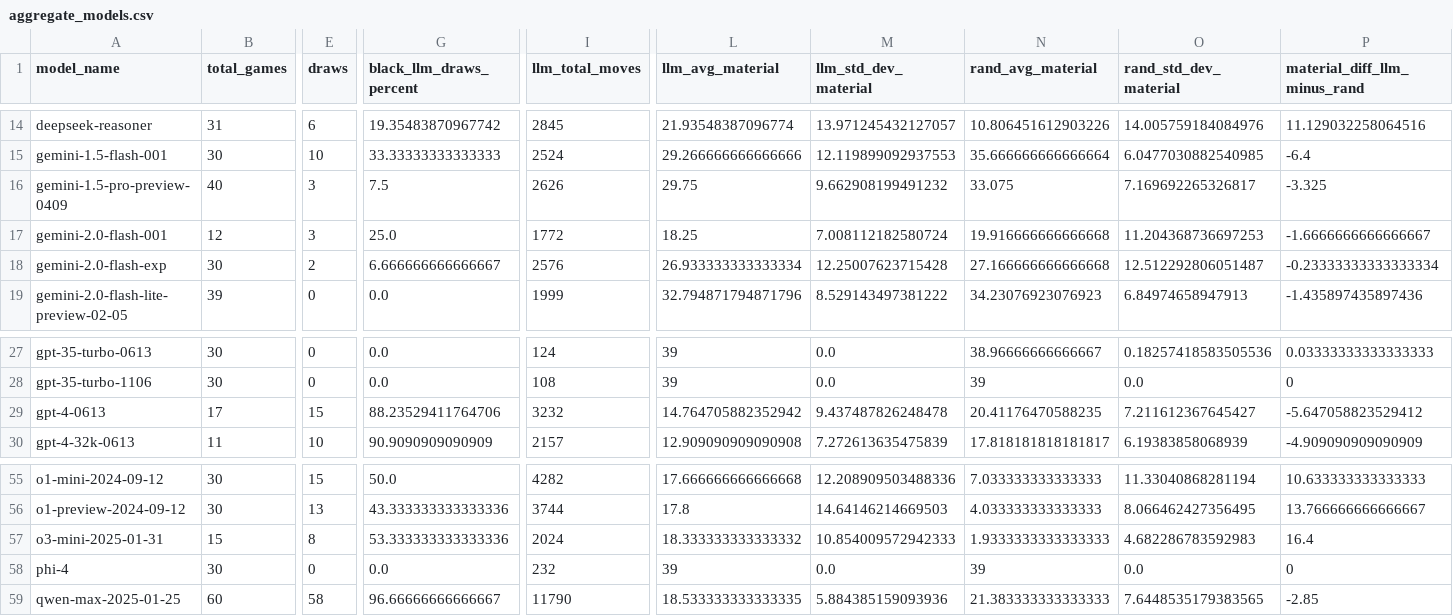
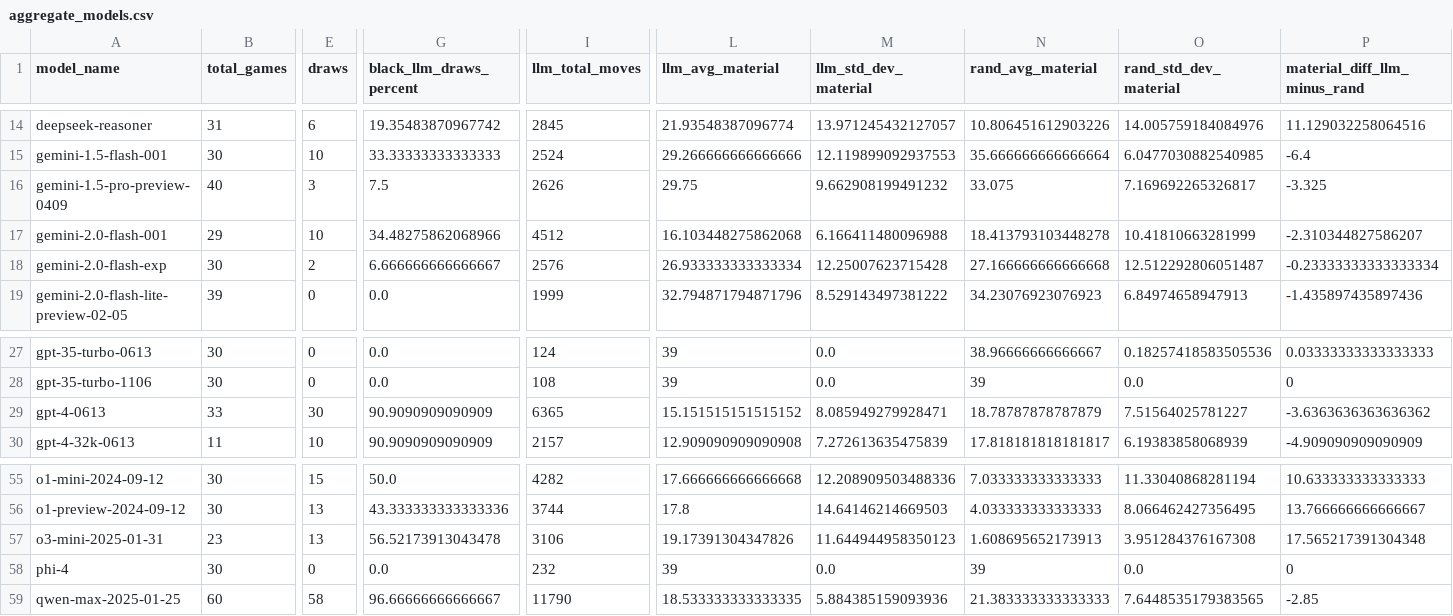
Before and after one commit to maxim-saplin/llm_chess, a CSV file: _logs/no_reflection/aggregate_models.csv, drawn as a sheet; only a part is shown, gaps mark what is left out; the diff covers the shown part only; the diff names each change by its address in the sheet, - before the commit and + after, or states it on an @@ line.

```diff
--- a/_logs/no_reflection/aggregate_models.csv
+++ b/_logs/no_reflection/aggregate_models.csv
-B17 (total_games): 12
+B17 (total_games): 29
-E17 (draws): 3
+E17 (draws): 10
-G17 (black_llm_draws_percent): 25.0
+G17 (black_llm_draws_percent): 34.48275862068966
-I17 (llm_total_moves): 1772
+I17 (llm_total_moves): 4512
-L17 (llm_avg_material): 18.25
+L17 (llm_avg_material): 16.103448275862068
-M17 (llm_std_dev_material): 7.008112182580724
+M17 (llm_std_dev_material): 6.166411480096988
-N17 (rand_avg_material): 19.916666666666668
+N17 (rand_avg_material): 18.413793103448278
-O17 (rand_std_dev_material): 11.204368736697253
+O17 (rand_std_dev_material): 10.41810663281999
-P17 (material_diff_llm_minus_rand): -1.6666666666666667
+P17 (material_diff_llm_minus_rand): -2.310344827586207
-B29 (total_games): 17
+B29 (total_games): 33
-E29 (draws): 15
+E29 (draws): 30
-G29 (black_llm_draws_percent): 88.23529411764706
+G29 (black_llm_draws_percent): 90.9090909090909
-I29 (llm_total_moves): 3232
+I29 (llm_total_moves): 6365
-L29 (llm_avg_material): 14.764705882352942
+L29 (llm_avg_material): 15.151515151515152
-M29 (llm_std_dev_material): 9.437487826248478
+M29 (llm_std_dev_material): 8.085949279928471
-N29 (rand_avg_material): 20.41176470588235
+N29 (rand_avg_material): 18.78787878787879
-O29 (rand_std_dev_material): 7.211612367645427
+O29 (rand_std_dev_material): 7.51564025781227
-P29 (material_diff_llm_minus_rand): -5.647058823529412
+P29 (material_diff_llm_minus_rand): -3.6363636363636362
-B57 (total_games): 15
+B57 (total_games): 23
-E57 (draws): 8
+E57 (draws): 13
-G57 (black_llm_draws_percent): 53.333333333333336
+G57 (black_llm_draws_percent): 56.52173913043478
-I57 (llm_total_moves): 2024
+I57 (llm_total_moves): 3106
-L57 (llm_avg_material): 18.333333333333332
+L57 (llm_avg_material): 19.17391304347826
-M57 (llm_std_dev_material): 10.854009572942333
+M57 (llm_std_dev_material): 11.644944958350123
-N57 (rand_avg_material): 1.9333333333333333
+N57 (rand_avg_material): 1.608695652173913
-O57 (rand_std_dev_material): 4.682286783592983
+O57 (rand_std_dev_material): 3.951284376167308
-P57 (material_diff_llm_minus_rand): 16.4
+P57 (material_diff_llm_minus_rand): 17.565217391304348
```
Also changed, not shown: 64 edited cells elsewhere in this file, data_processing/refined.csv, 1 other file.
